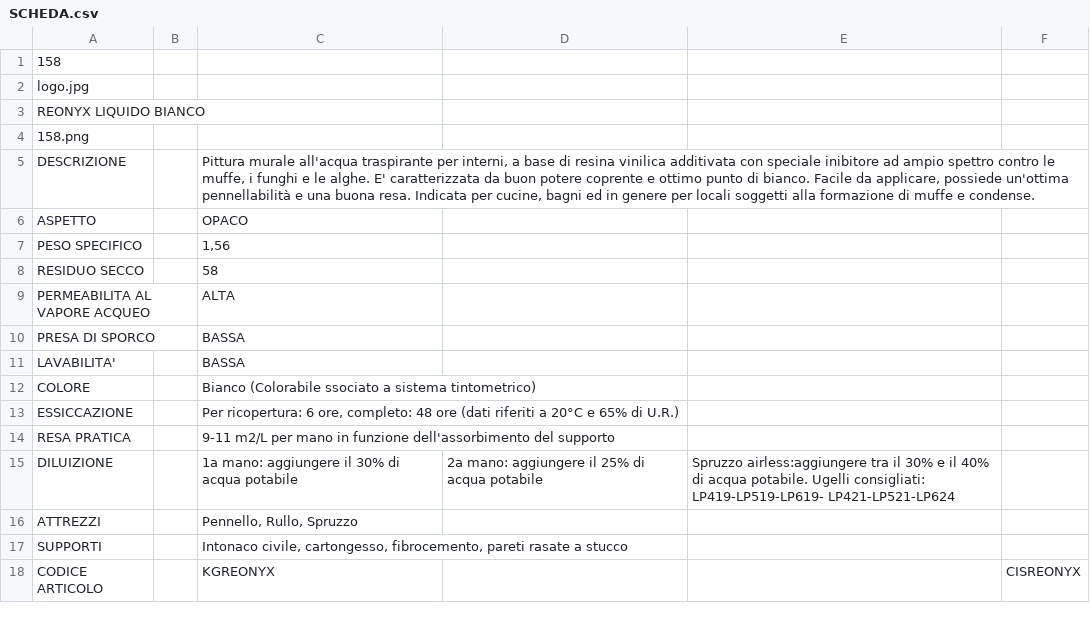
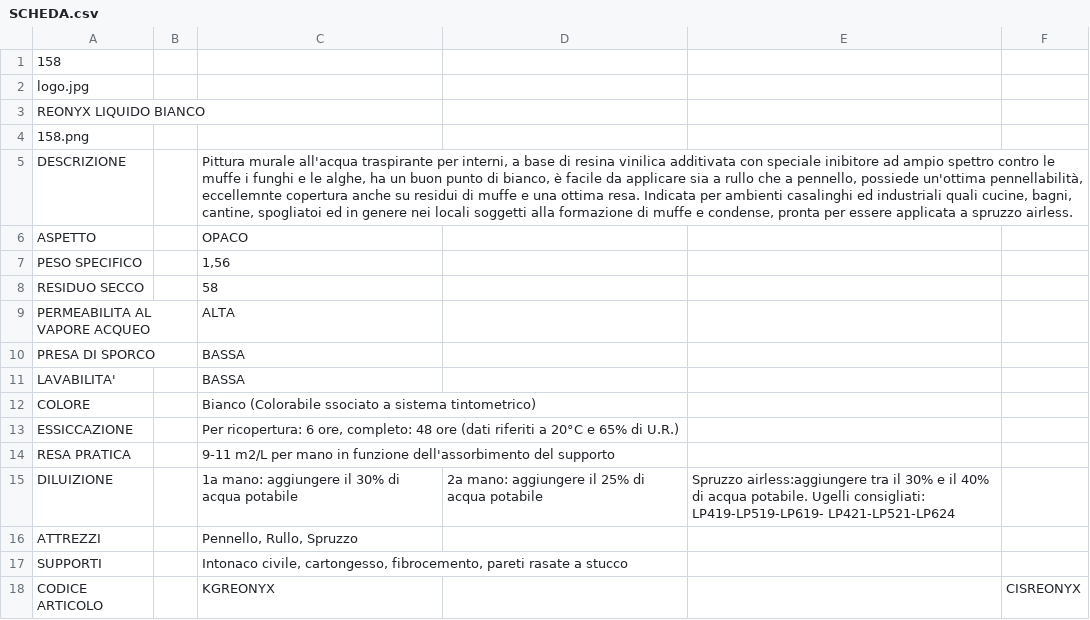
Before and after one commit to RobertoITA/SitoSchede, a CSV file: SitoSchede/pro_ita/PRODOTTI/158/SCHEDA.csv, drawn as a sheet.

```diff
--- a/SitoSchede/pro_ita/PRODOTTI/158/SCHEDA.csv
+++ b/SitoSchede/pro_ita/PRODOTTI/158/SCHEDA.csv
@@ -4,3 +4,3 @@ REONYX LIQUIDO BIANCO
 158.png
-DESCRIZIONE;;Pittura murale all'acqua traspirante per interni, a base di resina vinilica additivata con speciale inibitore ad ampio spettro contro le muffe, i funghi e le alghe. E' caratterizzata da buon potere coprente e ottimo punto di bianco. Facile da applicare, possiede un'ottima pennellabilità e una buona resa. Indicata per cucine, bagni ed in genere per locali soggetti alla formazione di muffe e condense.
+DESCRIZIONE;;Pittura murale all'acqua traspirante per interni, a base di resina vinilica additivata con speciale inibitore ad ampio spettro contro le muffe i funghi e le alghe, ha un buon punto di bianco, è facile da applicare sia a rullo che a pennello, possiede un'ottima pennellabilità, eccellemnte copertura anche su residui di muffe e una ottima resa. Indicata per ambienti casalinghi ed industriali quali cucine, bagni, cantine, spogliatoi ed in genere nei locali soggetti alla formazione di muffe e condense, pronta per essere applicata a spruzzo airless.
 ASPETTO;;OPACO
```
Also changed, not shown: SitoSchede/pro_ita/PRODOTTI/150/SCHEDA.csv, SitoSchede/pro_ita/PRODOTTI/159/SCHEDA.csv, 26 other files.
